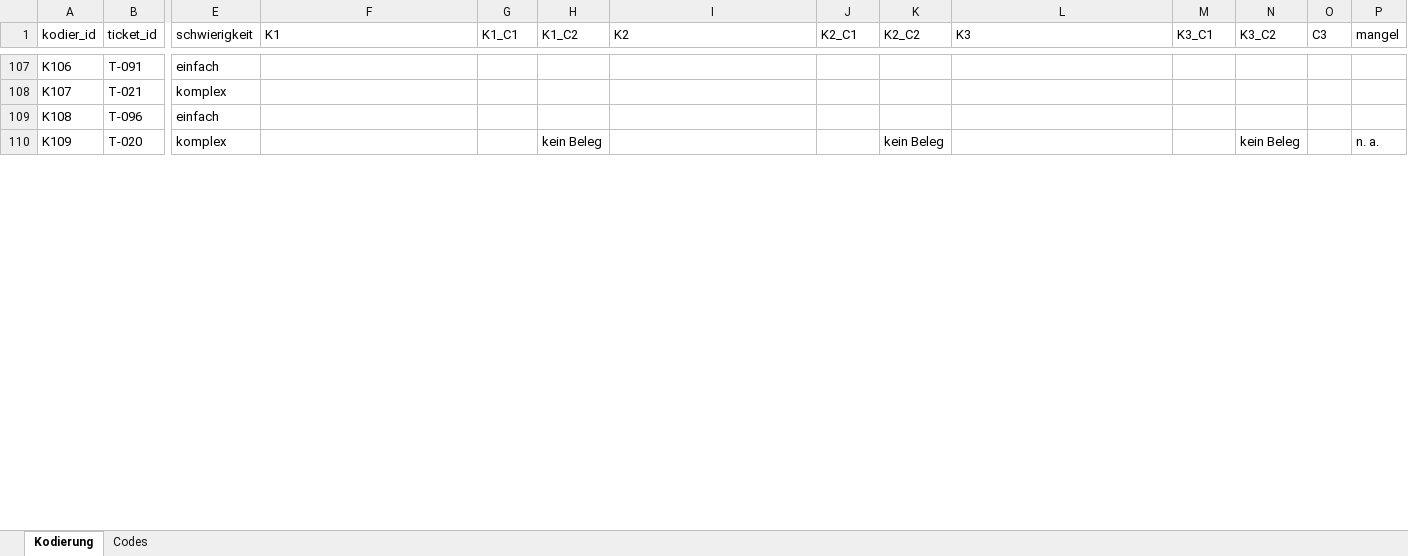
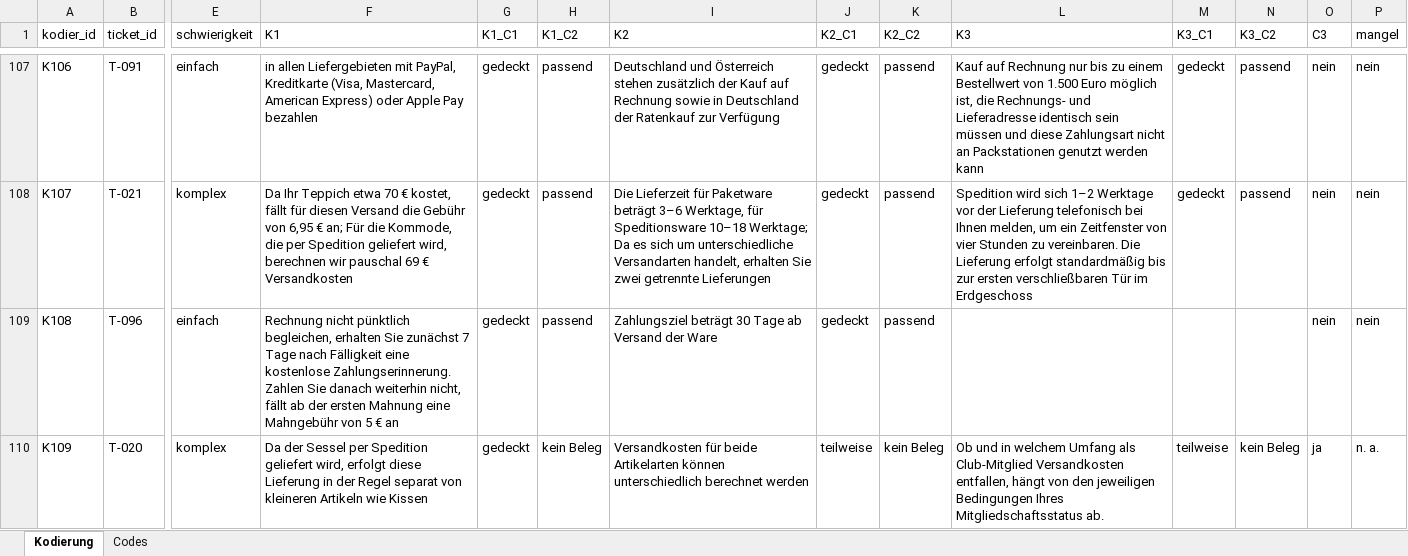
Before and after one commit to dbln65/hallendal-wohnen, an Excel workbook: kodierung/kodiertabelle.xlsx, sheet Kodierung, drawn as a sheet; only a part is shown, gaps mark what is left out; values as stored, in another font and other column widths than the file's, no cell formats; the diff covers the shown part only; the diff names each change by its address in the sheet, - before the commit and + after, or states it on an @@ line.

```diff
--- a/kodierung/kodiertabelle.xlsx (sheet Kodierung)
+++ b/kodierung/kodiertabelle.xlsx (sheet Kodierung)
-F107 (K1): (empty)
+F107 (K1): in allen Liefergebieten mit PayPal, Kreditkarte (Visa, Mastercard, American Express) oder Apple Pay bezahlen
-G107:G110 (K1_C1): (empty)
+G107:G110 (K1_C1): gedeckt
-H107:H109 (K1_C2): (empty)
+H107:H109 (K1_C2): passend
-I107 (K2): (empty)
+I107 (K2): Deutschland und Österreich stehen zusätzlich der Kauf auf Rechnung sowie in Deutschland der Ratenkauf zur Verfügung
-J107:J109 (K2_C1): (empty)
+J107:J109 (K2_C1): gedeckt
-K107:K109 (K2_C2): (empty)
+K107:K109 (K2_C2): passend
-L107 (K3): (empty)
+L107 (K3): Kauf auf Rechnung nur bis zu einem Bestellwert von 1.500 Euro möglich ist, die Rechnungs- und Lieferadresse identisch sein müssen und diese Zahlungsart nicht an Packstationen genutzt werden kann
-M107:M108 (K3_C1): (empty)
+M107:M108 (K3_C1): gedeckt
-N107:N108 (K3_C2): (empty)
+N107:N108 (K3_C2): passend
-O107:O109 (C3): (empty)
+O107:O109 (C3): nein
-P107:P109 (mangel): (empty)
+P107:P109 (mangel): nein
-F108 (K1): (empty)
+F108 (K1): Da Ihr Teppich etwa 70 € kostet, fällt für diesen Versand die Gebühr von 6,95 € an; Für die Kommode, die per Spedition geliefert wird, berechnen wir pauschal 69 € Versandkosten
-I108 (K2): (empty)
+I108 (K2): Die Lieferzeit für Paketware beträgt 3–6 Werktage, für Speditionsware 10–18 Werktage; Da es sich um unterschiedliche Versandarten handelt, erhalten Sie zwei getrennte Lieferungen
-L108 (K3): (empty)
+L108 (K3): Spedition wird sich 1–2 Werktage vor der Lieferung telefonisch bei Ihnen melden, um ein Zeitfenster von vier Stunden zu vereinbaren. Die Lieferung erfolgt standardmäßig bis zur ersten verschließbaren Tür im Erdgeschoss
-F109 (K1): (empty)
+F109 (K1): Rechnung nicht pünktlich begleichen, erhalten Sie zunächst 7 Tage nach Fälligkeit eine kostenlose Zahlungserinnerung. Zahlen Sie danach weiterhin nicht, fällt ab der ersten Mahnung eine Mahngebühr von 5 € an
-I109 (K2): (empty)
+I109 (K2): Zahlungsziel beträgt 30 Tage ab Versand der Ware
-F110 (K1): (empty)
+F110 (K1): Da der Sessel per Spedition geliefert wird, erfolgt diese Lieferung in der Regel separat von kleineren Artikeln wie Kissen
-I110 (K2): (empty)
+I110 (K2): Versandkosten für beide Artikelarten können unterschiedlich berechnet werden
-J110 (K2_C1): (empty)
+J110 (K2_C1): teilweise
-L110 (K3): (empty)
+L110 (K3): Ob und in welchem Umfang als Club-Mitglied Versandkosten entfallen, hängt von den jeweiligen Bedingungen Ihres Mitgliedschaftsstatus ab.
-M110 (K3_C1): (empty)
+M110 (K3_C1): teilweise
-O110 (C3): (empty)
+O110 (C3): ja
```
Also changed, not shown: 257 edited cells elsewhere in this sheet, cell formats.
